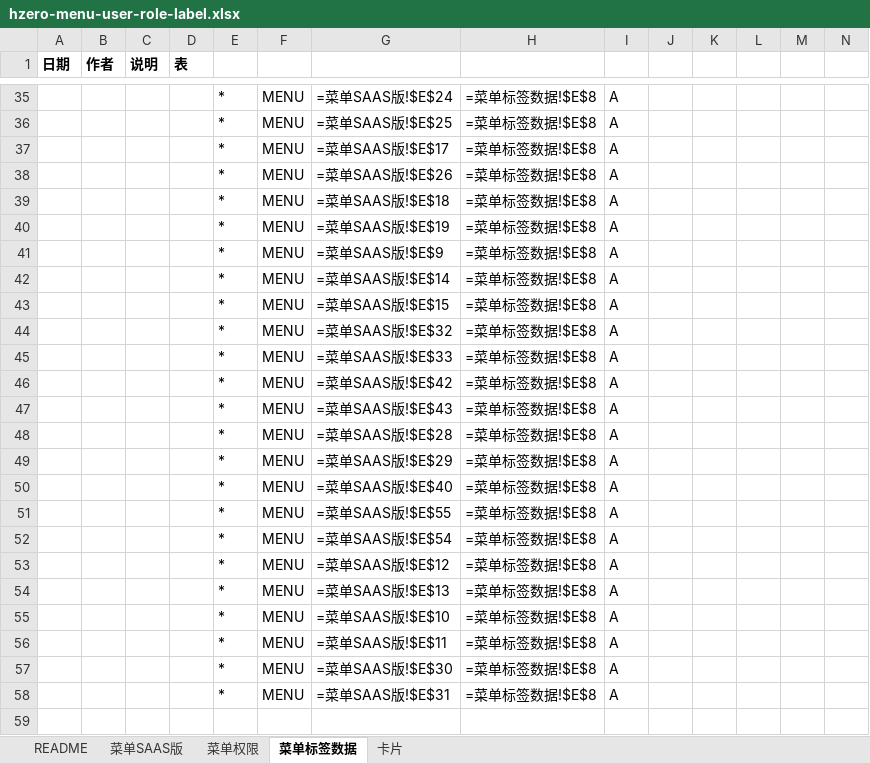
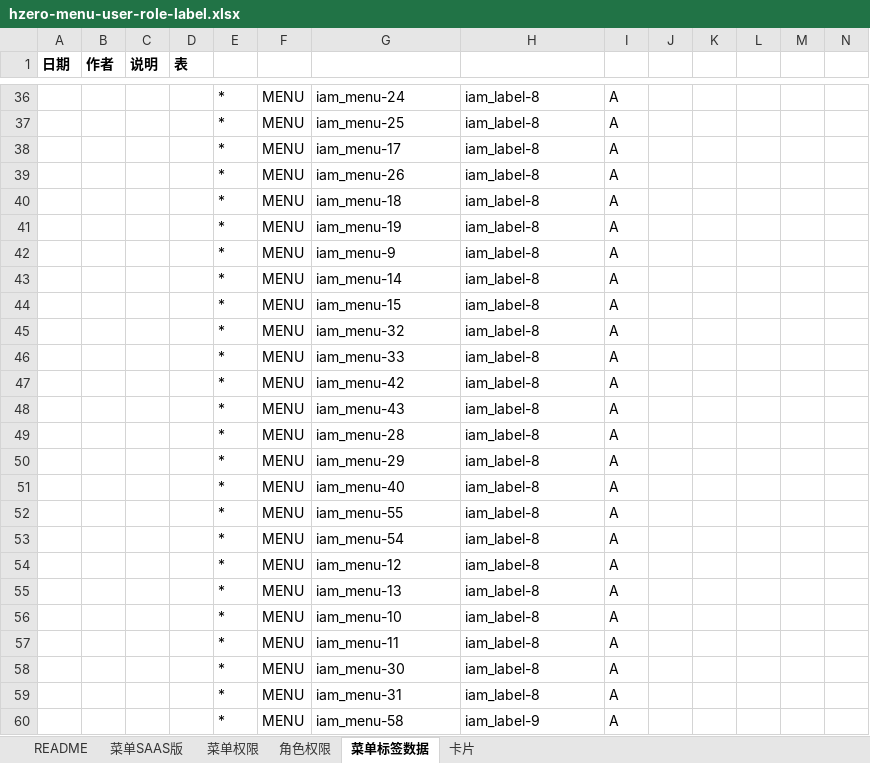
Before and after one commit to open-hand/workflow-service, an Excel workbook: src/main/resources/script/db/init-data/workflow_service/hzero_platform/hzero-menu-user-role-label.xlsx, sheet 菜单标签数据, drawn as a sheet; only a part is shown, gaps mark what is left out; values as stored, in another font and other column widths than the file's, no borders; formulas without a stored value are shown as written; addresses are those after the commit; rows hold the shown columns only; the diff covers the shown part only; the diff names each change by its address in the sheet, - before the commit and + after, or states it on an @@ line.

```diff
--- a/src/main/resources/script/db/init-data/workflow_service/hzero_platform/hzero-menu-user-role-label.xlsx (sheet 菜单标签数据)
+++ b/src/main/resources/script/db/init-data/workflow_service/hzero_platform/hzero-menu-user-role-label.xlsx (sheet 菜单标签数据)
+sheet tab: 角色权限
-G36: =菜单SAAS版!$E$24
+G36: iam_menu-24
-H36:H59: =菜单标签数据!$E$8
+H36:H59: iam_label-8
-G37: =菜单SAAS版!$E$25
+G37: iam_menu-25
-G38: =菜单SAAS版!$E$17
+G38: iam_menu-17
-G39: =菜单SAAS版!$E$26
+G39: iam_menu-26
-G40: =菜单SAAS版!$E$18
+G40: iam_menu-18
-G41: =菜单SAAS版!$E$19
+G41: iam_menu-19
-G42: =菜单SAAS版!$E$9
+G42: iam_menu-9
-G43: =菜单SAAS版!$E$14
+G43: iam_menu-14
-G44: =菜单SAAS版!$E$15
+G44: iam_menu-15
-G45: =菜单SAAS版!$E$32
+G45: iam_menu-32
-G46: =菜单SAAS版!$E$33
+G46: iam_menu-33
-G47: =菜单SAAS版!$E$42
+G47: iam_menu-42
-G48: =菜单SAAS版!$E$43
+G48: iam_menu-43
-G49: =菜单SAAS版!$E$28
+G49: iam_menu-28
-G50: =菜单SAAS版!$E$29
+G50: iam_menu-29
-G51: =菜单SAAS版!$E$40
+G51: iam_menu-40
-G52: =菜单SAAS版!$E$55
+G52: iam_menu-55
-G53: =菜单SAAS版!$E$54
+G53: iam_menu-54
-G54: =菜单SAAS版!$E$12
+G54: iam_menu-12
-G55: =菜单SAAS版!$E$13
+G55: iam_menu-13
-G56: =菜单SAAS版!$E$10
+G56: iam_menu-10
-G57: =菜单SAAS版!$E$11
+G57: iam_menu-11
-G58: =菜单SAAS版!$E$30
+G58: iam_menu-30
-G59: =菜单SAAS版!$E$31
+G59: iam_menu-31
+row 60:  |  |  |  | * | MENU | iam_menu-58 | iam_label-9 | A
```
Also changed, not shown: 1 added row and 48 edited cells elsewhere in this sheet, sheet 菜单权限, sheet 菜单SAAS版, sheet 卡片.
